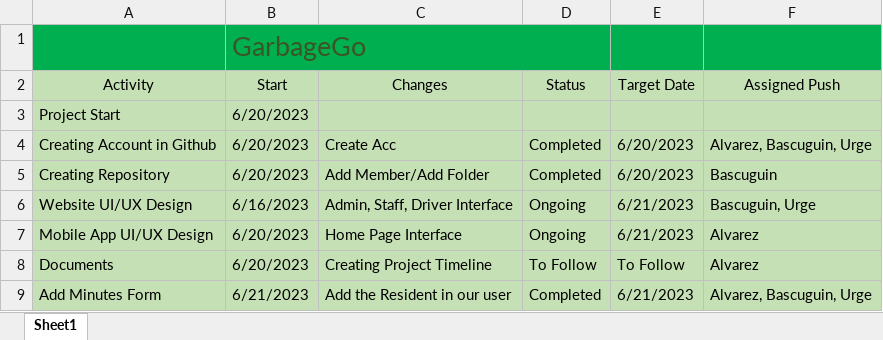
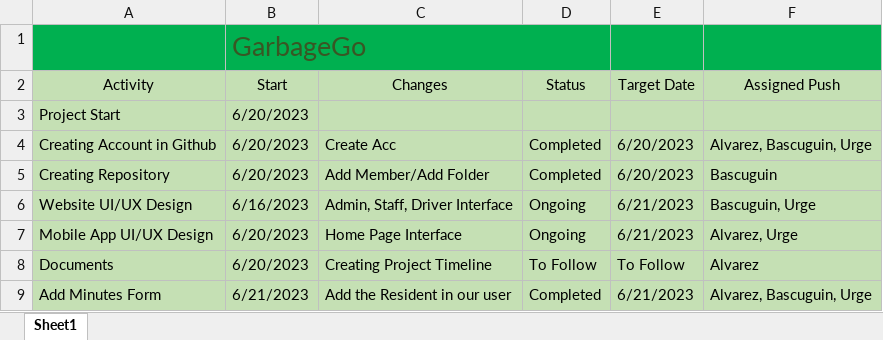
Before and after one commit to JUSTPAW/GarbageGo, an Excel workbook: Documentation/GarbageGo-Documents.xlsx, sheet Sheet1, drawn as a sheet; values as stored, in another font and other column widths than the file's, no borders; the diff names each change by its address in the sheet, - before the commit and + after, or states it on an @@ line.

Commit message:
DataSet

```diff
--- a/Documentation/GarbageGo-Documents.xlsx (sheet Sheet1)
+++ b/Documentation/GarbageGo-Documents.xlsx (sheet Sheet1)
-F7 (Assigned Push): Alvarez
+F7 (Assigned Push): Alvarez, Urge
```
Also changed, not shown: 1 other file.
